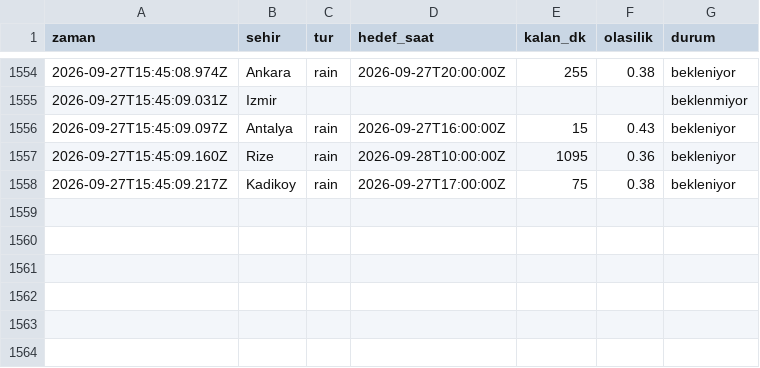
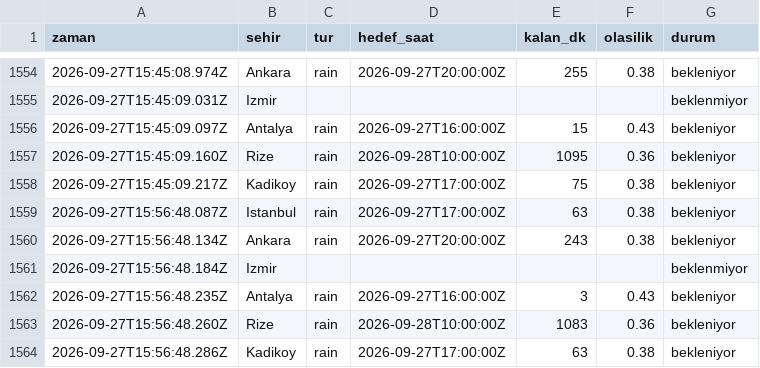
Before and after one commit to emredenizsonmez/yagmur-projesi, a CSV file: data/kayitlar.csv, drawn as a sheet; only a part is shown, gaps mark what is left out.

```diff
--- a/data/kayitlar.csv
+++ b/data/kayitlar.csv
@@ -1558 +1558,7 @@ zaman,sehir,tur,hedef_saat,kalan_dk,olasilik,durum
 2026-09-27T15:45:09.217Z,Kadikoy,rain,2026-09-27T17:00:00Z,75,0.38,bekleniyor
+2026-09-27T15:56:48.087Z,Istanbul,rain,2026-09-27T17:00:00Z,63,0.38,bekleniyor
+2026-09-27T15:56:48.134Z,Ankara,rain,2026-09-27T20:00:00Z,243,0.38,bekleniyor
+2026-09-27T15:56:48.184Z,Izmir,,,,,beklenmiyor
+2026-09-27T15:56:48.235Z,Antalya,rain,2026-09-27T16:00:00Z,3,0.43,bekleniyor
+2026-09-27T15:56:48.260Z,Rize,rain,2026-09-28T10:00:00Z,1083,0.36,bekleniyor
+2026-09-27T15:56:48.286Z,Kadikoy,rain,2026-09-27T17:00:00Z,63,0.38,bekleniyor
```
